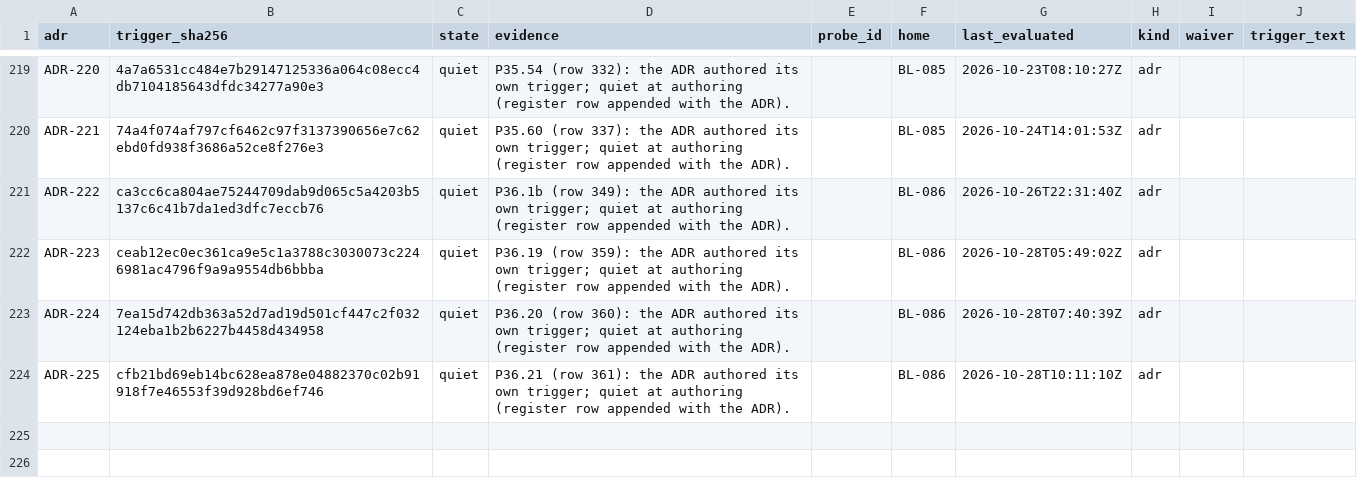
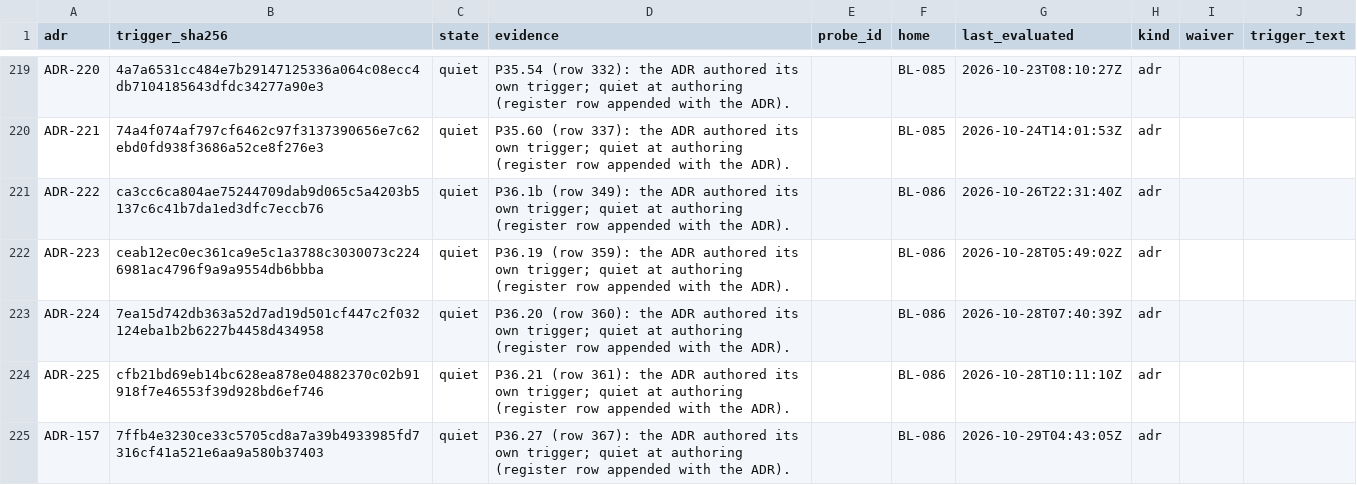
Before and after one commit to SteveVitali/Eleutheria, a CSV file: docs/build/reports/adr_triggers/ADR_TRIGGERS.csv, drawn as a sheet; only a part is shown, gaps mark what is left out.

Commit message:
P36.27 — static figure kit: geography (row 367; FIG-01a, ADR-157)
One Python package (exports/src/exports/figures/) for every build-time
map figure: projection+fit, simplification, static-12px@1 binning, H3
areas vs tier-0 points behind tier/precision guards, outlines + child
links, locator + index-sprite data, honest not-drawn counts, a
byte-deterministic CSP-safe SVG serializer (no script, no on* attrs,
no external refs), lexicon/token-bound classes, standalone renderer for
the P36.19 SVG response policy. sig-exports figure map|locator|sprite
CLI; figure classes in epistemic.css; ADR-157 authored + registered
(ADR_TRIGGERS, spec_src appF, spec rebuilt, BL-086, adr index).

Owner: SIG-UI-066 SIG-UI-094 SIG-UI-123 SIG-UI-124 SIG-UI-131 SIG-UI-134
Serves: SIG-UI-039 SIG-UI-040 SIG-ENG-042

Harness: devin-desktop/swe-2-high/subagent

```diff
--- a/docs/build/reports/adr_triggers/ADR_TRIGGERS.csv
+++ b/docs/build/reports/adr_triggers/ADR_TRIGGERS.csv
@@ -224 +224,2 @@ ADR-224,7ea15d742db363a52d7ad19d501cf447c2f032124eba1b2b6227b4458d434958,quiet,"
 ADR-225,cfb21bd69eb14bc628ea878e04882370c02b91918f7e46553f39d928bd6ef746,quiet,"P36.21 (row 361): the ADR authored its own trigger; quiet at authoring (register row appended with the ADR).",,BL-086,2026-10-28T10:11:10Z,adr,,
+ADR-157,7ffb4e3230ce33c5705cd8a7a39b4933985fd7316cf41a521e6aa9a580b37403,quiet,P36.27 (row 367): the ADR authored its own trigger; quiet at authoring (register row appended with the ADR).,,BL-086,2026-10-29T04:43:05Z,adr,,
```
Also changed, not shown: docs/build/BACKLOG.csv, 26 other files.
